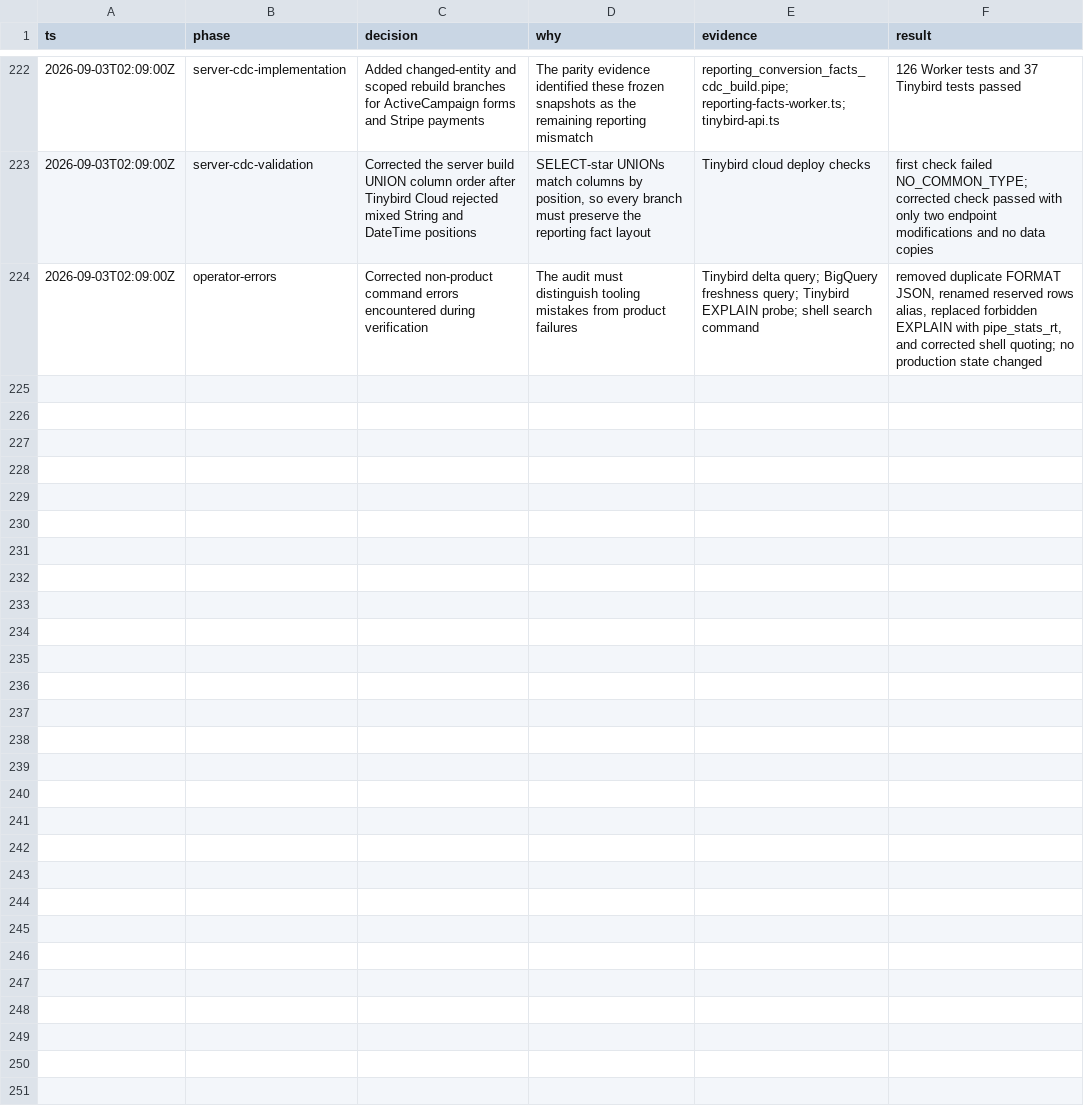
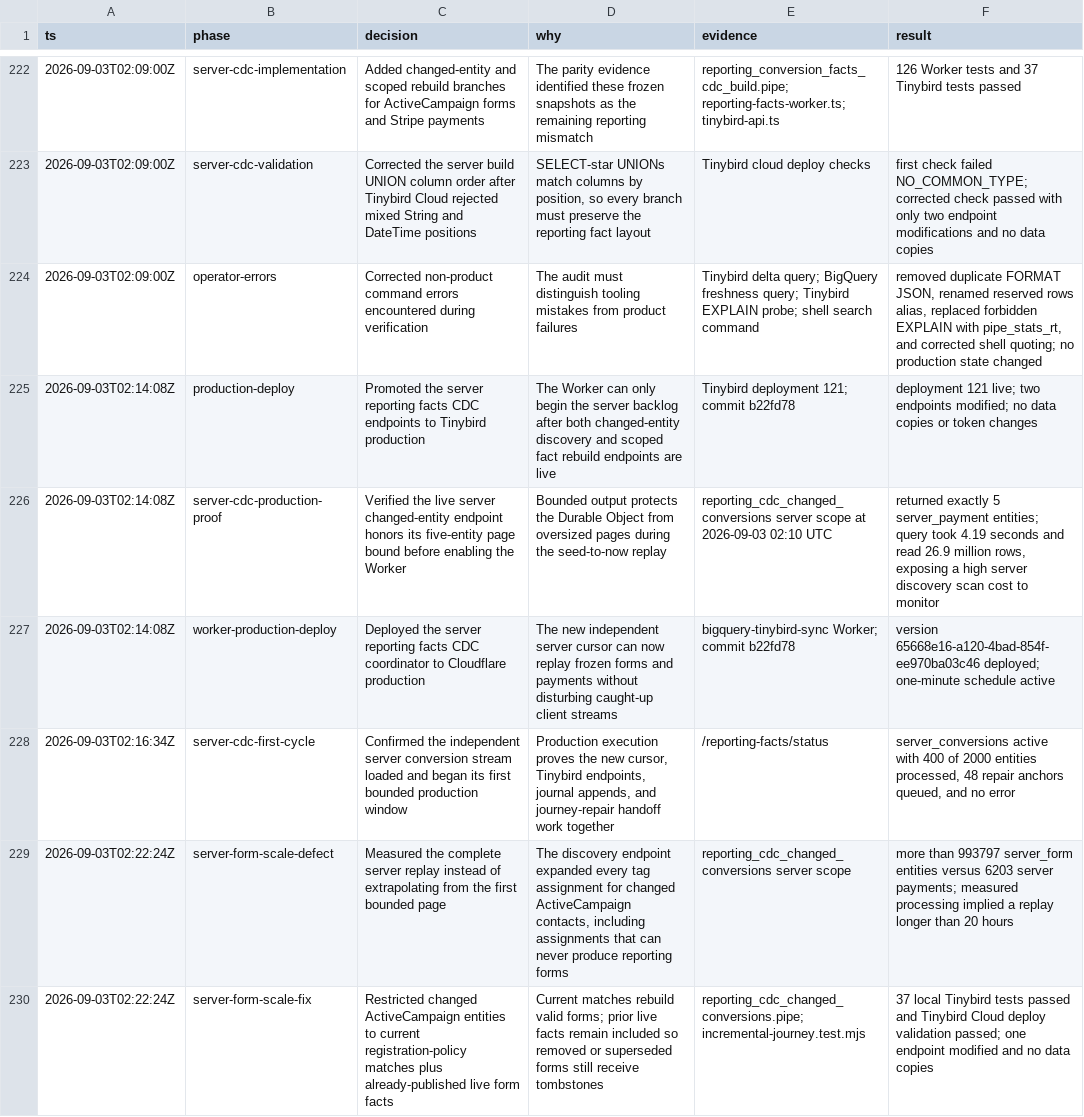
Before and after one commit to adeolaemmanuelmorren/booming-bookkeeping-mono, a TSV file: .audit/tinybird-migration.tsv, drawn as a sheet; only a part is shown, gaps mark what is left out; the diff names each change by its address in the sheet, - before the commit and + after, or states it on an @@ line.

Commit message:
Bound server form CDC discovery

```diff
--- a/.audit/tinybird-migration.tsv
+++ b/.audit/tinybird-migration.tsv
+row 225: 2026-09-03T02:14:08Z | production-deploy | Promoted the server reporting facts CDC endpoints to Tinybird production | The Worker can only begin the server backlog after both changed-entity discovery and scoped fact rebuild endpoints are live | Tinybird deployment 121; commit b22fd78 | deployment 121 live; two endpoints modified; no data copies or token changes
+row 226: 2026-09-03T02:14:08Z | server-cdc-production-proof | Verified the live server changed-entity endpoint honors its five-entity page bound before enabling the Worker | Bounded output protects the Durable Object from oversized pages during the seed-to-now replay | reporting_cdc_changed_conversions server scope at 2026-09-03 02:10 UTC | returned exactly 5 server_payment entities; query took 4.19 seconds and read 26.9 million rows, exposing a high server discovery scan cost to monitor
+row 227: 2026-09-03T02:14:08Z | worker-production-deploy | Deployed the server reporting facts CDC coordinator to Cloudflare production | The new independent server cursor can now replay frozen forms and payments without disturbing caught-up client streams | bigquery-tinybird-sync Worker; commit b22fd78 | version 65668e16-a120-4bad-854f-ee970ba03c46 deployed; one-minute schedule active
+row 228: 2026-09-03T02:16:34Z | server-cdc-first-cycle | Confirmed the independent server conversion stream loaded and began its first bounded production window | Production execution proves the new cursor, Tinybird endpoints, journal appends, and journey-repair handoff work together | /reporting-facts/status | server_conversions active with 400 of 2000 entities processed, 48 repair anchors queued, and no error
+row 229: 2026-09-03T02:22:24Z | server-form-scale-defect | Measured the complete server replay instead of extrapolating from the first bounded page | The discovery endpoint expanded every tag assignment for changed ActiveCampaign contacts, including assignments that can never produce reporting forms | reporting_cdc_changed_conversions server scope | more than 993797 server_form entities versus 6203 server payments; measured processing implied a replay longer than 20 hours
+row 230: 2026-09-03T02:22:24Z | server-form-scale-fix | Restricted changed ActiveCampaign entities to current registration-policy matches plus already-published live form facts | Current matches rebuild valid forms; prior live facts remain included so removed or superseded forms still receive tombstones | reporting_cdc_changed_conversions.pipe; incremental-journey.test.mjs | 37 local Tinybird tests passed and Tinybird Cloud deploy validation passed; one endpoint modified and no data copies
```
Also changed, not shown: 2 other files.
